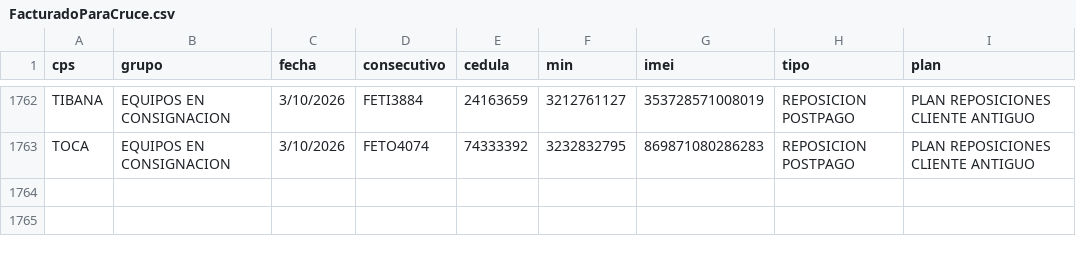
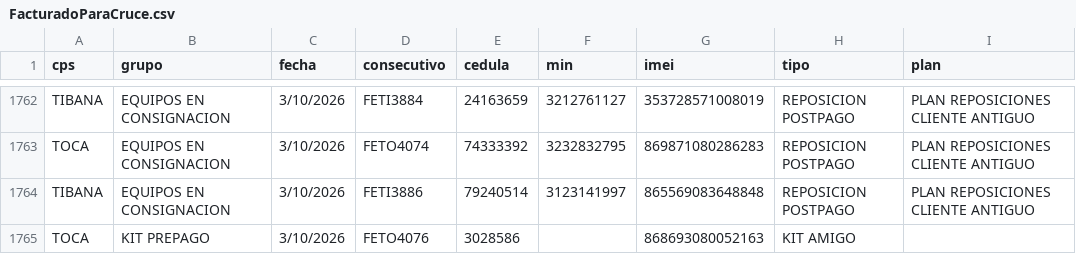
Before and after one commit to lubernu/prueba, a CSV file: FacturadoParaCruce.csv, drawn as a sheet; only a part is shown, gaps mark what is left out.

Commit message:
Actualización automática: FacturadoParaCruce.csv

```diff
--- a/FacturadoParaCruce.csv
+++ b/FacturadoParaCruce.csv
@@ -1763 +1763,3 @@ TIBANA;EQUIPOS EN CONSIGNACION;3/10/2026;FETI3884;24163659;3212761127;3537285710
 TOCA;EQUIPOS EN CONSIGNACION;3/10/2026;FETO4074;74333392;3232832795;869871080286283;REPOSICION POSTPAGO;PLAN REPOSICIONES CLIENTE ANTIGUO
+TIBANA;EQUIPOS EN CONSIGNACION;3/10/2026;FETI3886;79240514;3123141997;865569083648848;REPOSICION POSTPAGO;PLAN REPOSICIONES CLIENTE ANTIGUO
+TOCA;KIT PREPAGO;3/10/2026;FETO4076;3028586;;868693080052163;KIT AMIGO;
```
